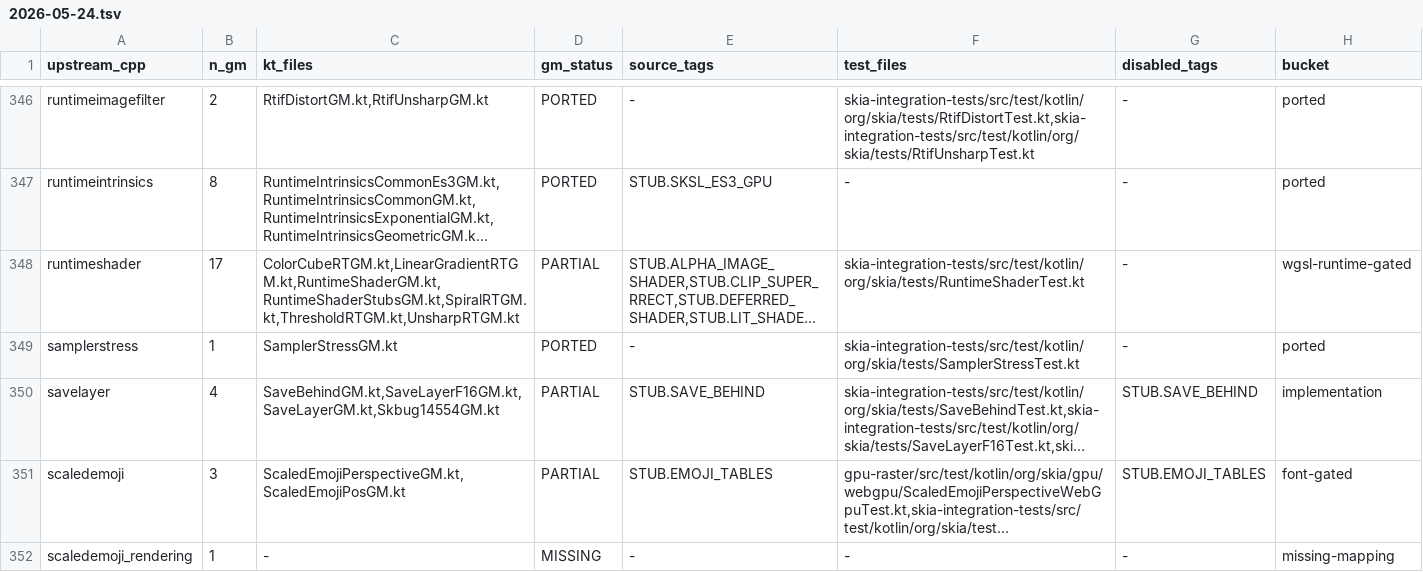
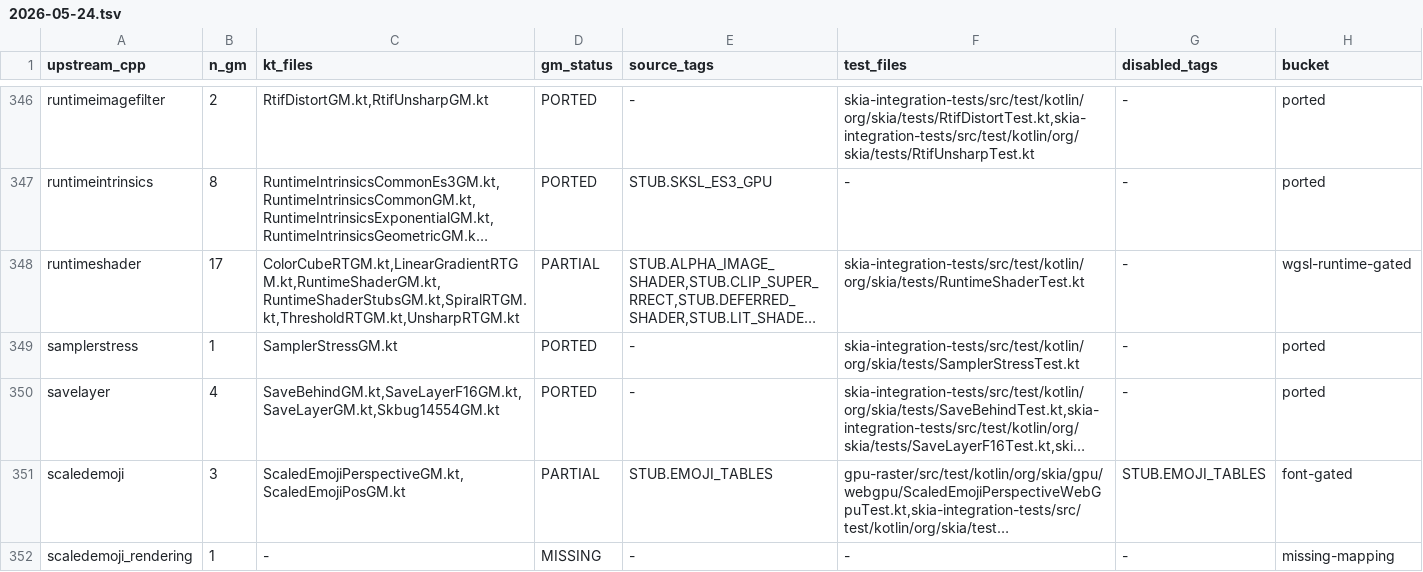
Before and after one commit to ygdrasil-io/kanvas, a TSV file: reports/upstream-rebaseline/2026-05-24.tsv, drawn as a sheet; only a part is shown, gaps mark what is left out; long unchanged cells end in …; the diff names each change by its address in the sheet, - before the commit and + after, or states it on an @@ line.

Commit message:
Port save behind GM

```diff
--- a/reports/upstream-rebaseline/2026-05-24.tsv
+++ b/reports/upstream-rebaseline/2026-05-24.tsv
-D350 (gm_status): PARTIAL
+D350 (gm_status): PORTED
-E350 (source_tags): STUB.SAVE_BEHIND
+E350 (source_tags): -
-G350 (disabled_tags): STUB.SAVE_BEHIND
+G350 (disabled_tags): -
-H350 (bucket): implementation
+H350 (bucket): ported
```
Also changed, not shown: 6 other files.
